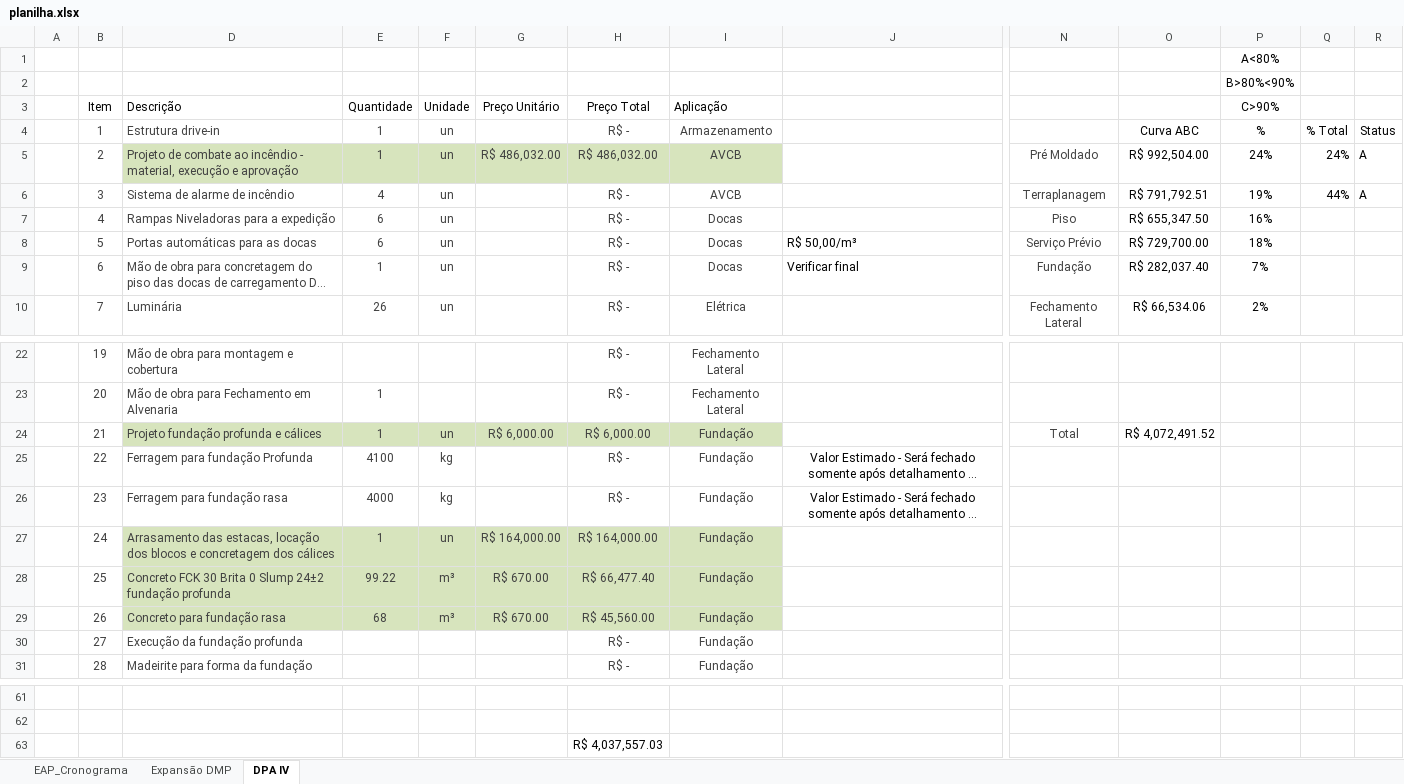
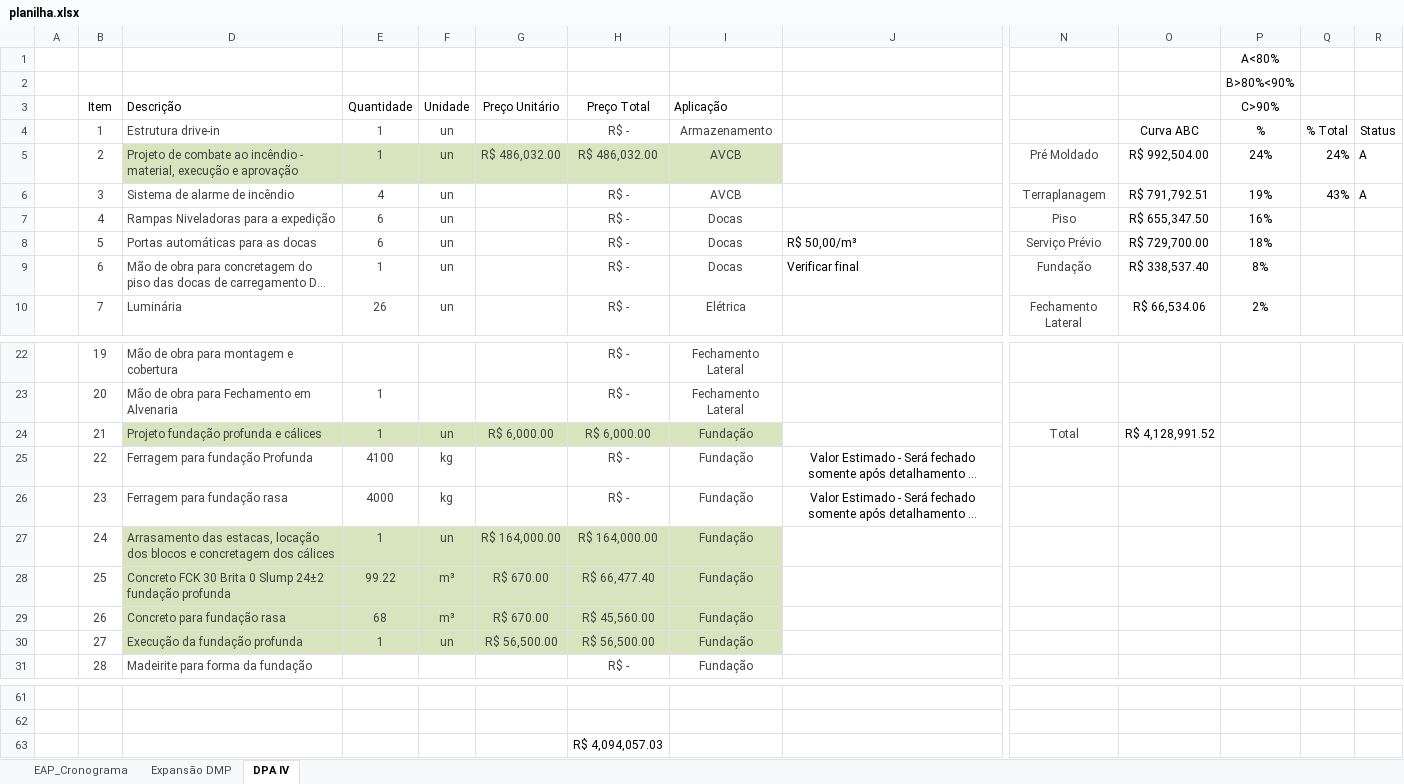
Before and after one commit to Geanfer10/-painel-curva-abc, an Excel workbook: dados/planilha.xlsx, sheet DPA IV, drawn as a sheet; only a part is shown, gaps mark what is left out; long unchanged cells end in …; values as stored, in another font and other column widths than the file's, no borders; table styles not drawn; the diff names each change by its address in the sheet, - before the commit and + after, or states it on an @@ line.

Commit message:
Atualiza planilha 09/10/2026 14:48

```diff
--- a/dados/planilha.xlsx (sheet DPA IV)
+++ b/dados/planilha.xlsx (sheet DPA IV)
-Q6: 44%
+Q6: 43%
-O9: R$ 282,037.40
+O9: R$ 338,537.40
-P9 (C>90%): 7%
+P9 (C>90%): 8%
-O24: R$ 4,072,491.52
+O24: R$ 4,128,991.52
-D30:I30 fill: none
+D30:I30 fill: #D7E4BD
-E30 (Quantidade): (empty)
+E30 (Quantidade): 1
-F30 (Unidade): (empty)
+F30 (Unidade): un
-G30 (Preço Unitário): (empty)
+G30 (Preço Unitário): R$ 56,500.00
-H30 (Preço Total): R$ -
+H30 (Preço Total): R$ 56,500.00
-H63 (Preço Total): R$ 4,037,557.03
+H63 (Preço Total): R$ 4,094,057.03
```
